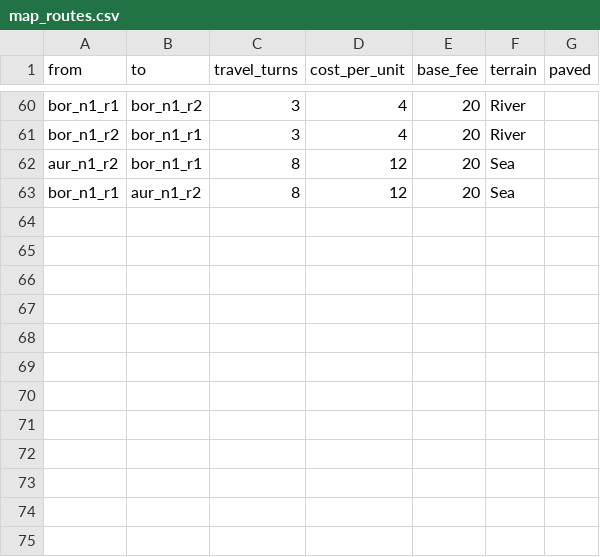
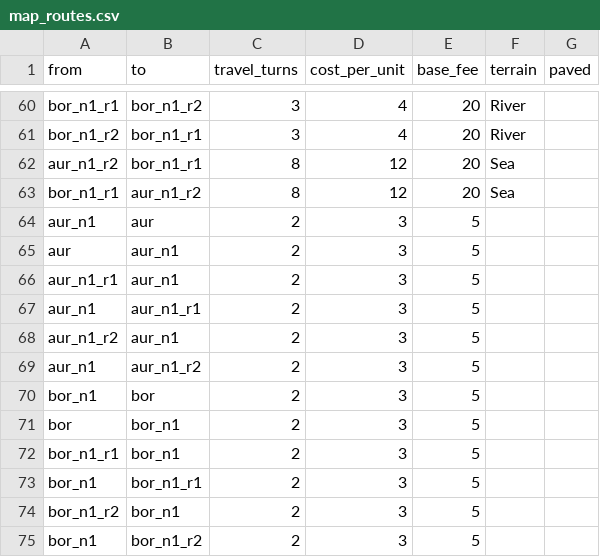
Before and after one commit to Semel-0421/Fantasy-Economic-Simulator, a CSV file: Assets/StreamingAssets/Data/map_routes.csv, drawn as a sheet; only a part is shown, gaps mark what is left out; the diff names each change by its address in the sheet, - before the commit and + after, or states it on an @@ line.

```diff
--- a/Assets/StreamingAssets/Data/map_routes.csv
+++ b/Assets/StreamingAssets/Data/map_routes.csv
+row 64: aur_n1 | aur | 2 | 3 | 5
+row 65: aur | aur_n1 | 2 | 3 | 5
+row 66: aur_n1_r1 | aur_n1 | 2 | 3 | 5
+row 67: aur_n1 | aur_n1_r1 | 2 | 3 | 5
+row 68: aur_n1_r2 | aur_n1 | 2 | 3 | 5
+row 69: aur_n1 | aur_n1_r2 | 2 | 3 | 5
+row 70: bor_n1 | bor | 2 | 3 | 5
+row 71: bor | bor_n1 | 2 | 3 | 5
+row 72: bor_n1_r1 | bor_n1 | 2 | 3 | 5
+row 73: bor_n1 | bor_n1_r1 | 2 | 3 | 5
+row 74: bor_n1_r2 | bor_n1 | 2 | 3 | 5
+row 75: bor_n1 | bor_n1_r2 | 2 | 3 | 5
```
Also changed, not shown: Assets/StreamingAssets/Data/goods.csv, 24 other files.
